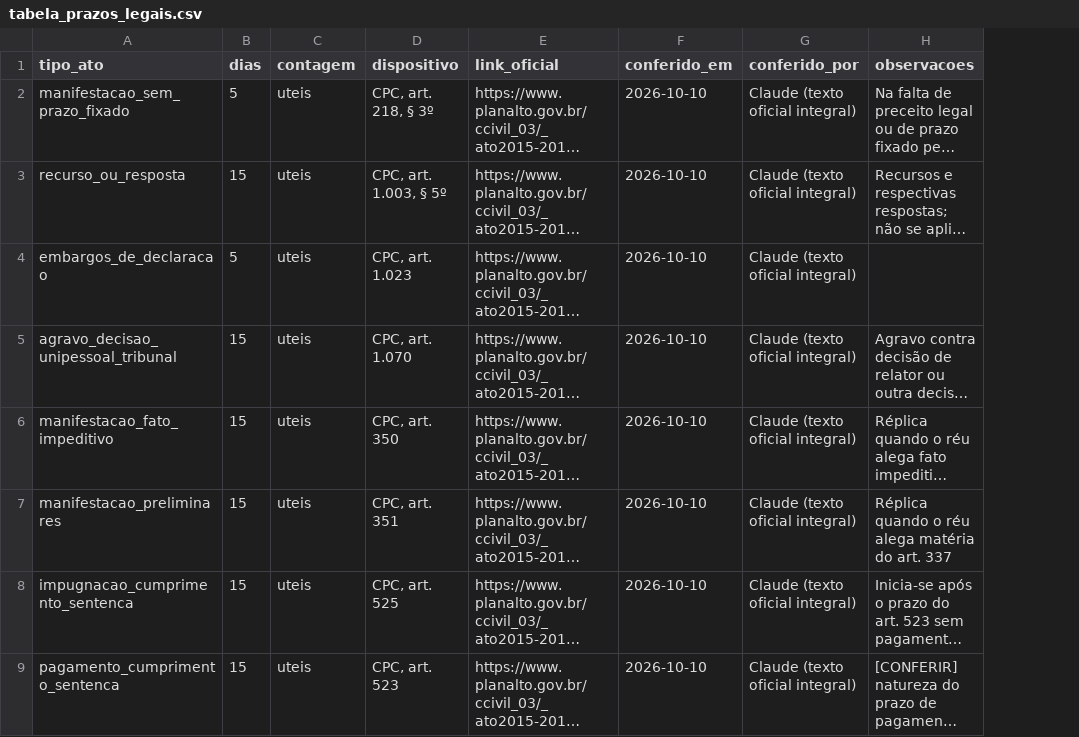
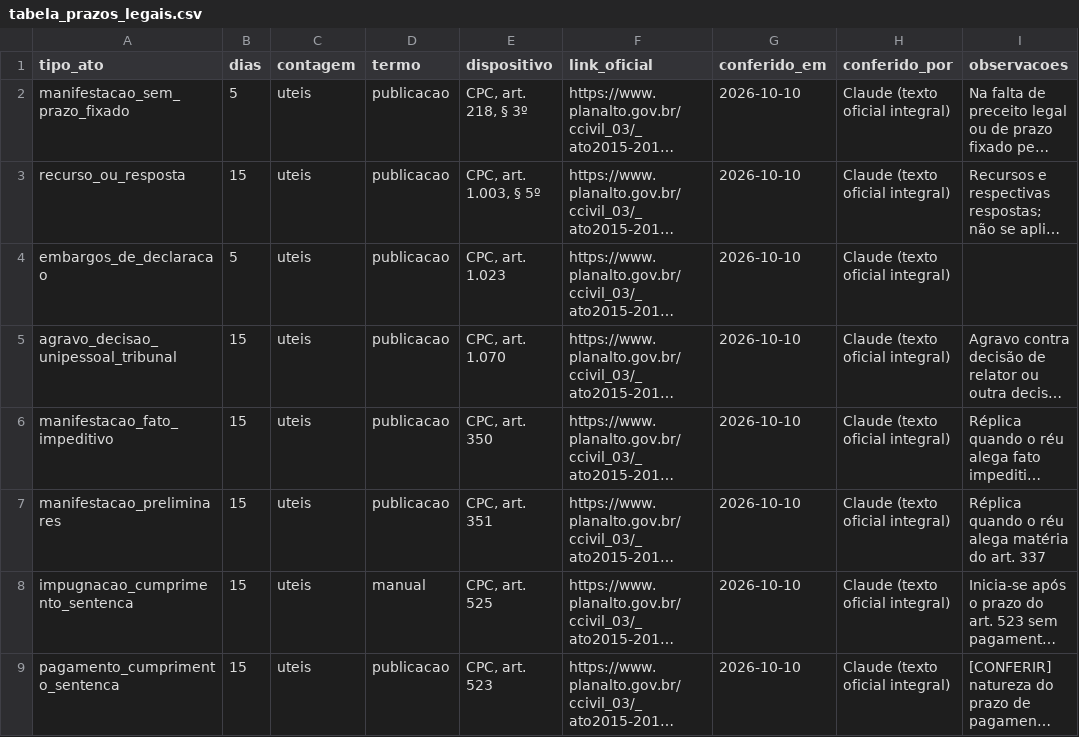
Before and after one commit to samucaguima/olaw, a CSV file: docs/fase0/dados-publicos/tabela_prazos_legais.csv, drawn as a sheet; only a part is shown; long unchanged cells end in …; the diff names each change by its address in the sheet, - before the commit and + after, or states it on an @@ line.

```diff
--- a/docs/fase0/dados-publicos/tabela_prazos_legais.csv
+++ b/docs/fase0/dados-publicos/tabela_prazos_legais.csv
+column D (termo), rows 2-9: publicacao | publicacao | publicacao | publicacao | publicacao | publicacao | manual | publicacao
```
Also changed, not shown: 21 other files.
